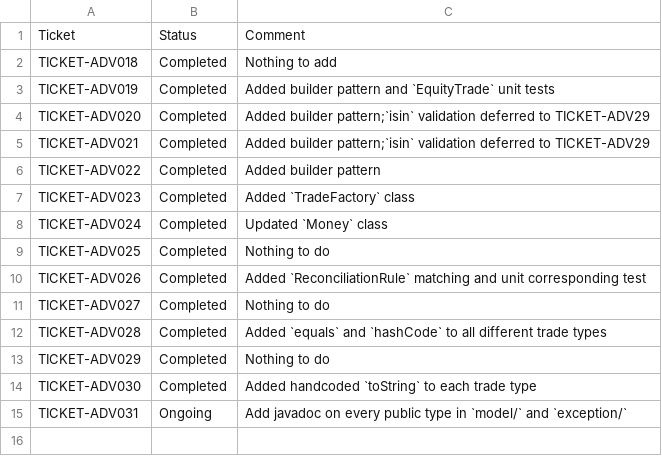
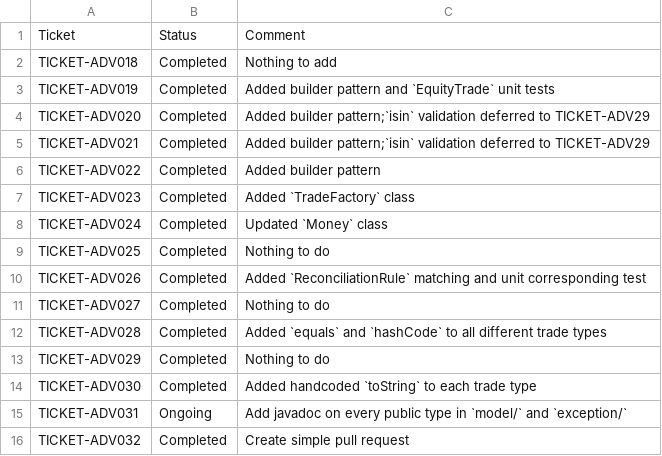
Before and after one commit to pshavela/db2026-reconX, a CSV file: tracking-progress/day02.csv, drawn as a sheet; the diff names each change by its address in the sheet, - before the commit and + after, or states it on an @@ line.

Commit message:
TICKET-ADV032

```diff
--- a/tracking-progress/day02.csv
+++ b/tracking-progress/day02.csv
+row 16: TICKET-ADV032 | Completed | Create simple pull request
```
